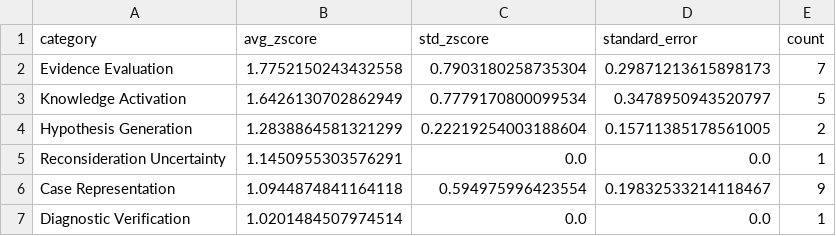
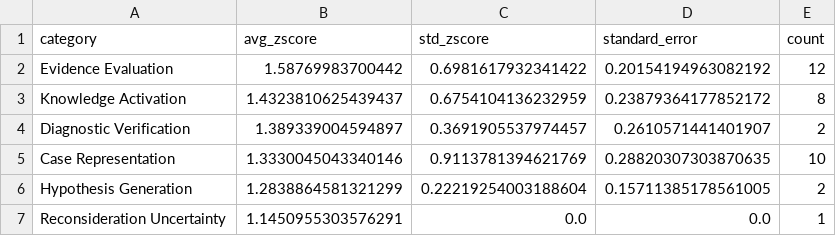
Before and after one commit to robin-linzmayer/clinical-thought-anchors, a CSV file: analysis/basic/deepseek-r1-distill-qwen-14b/alpha_1.0/correct_base_solution/plots/top_5_steps_by_category.csv, drawn as a sheet.

```diff
--- a/analysis/basic/deepseek-r1-distill-qwen-14b/alpha_1.0/correct_base_solution/plots/top_5_steps_by_category.csv
+++ b/analysis/basic/deepseek-r1-distill-qwen-14b/alpha_1.0/correct_base_solution/plots/top_5_steps_by_category.csv
@@ -1,7 +1,7 @@
 category,avg_zscore,std_zscore,standard_error,count
-Evidence Evaluation,1.7752150243432558,0.7903180258735304,0.29871213615898173,7
-Knowledge Activation,1.6426130702862949,0.7779170800099534,0.3478950943520797,5
+Evidence Evaluation,1.58769983700442,0.6981617932341422,0.20154194963082192,12
+Knowledge Activation,1.4323810625439437,0.6754104136232959,0.23879364177852172,8
+Diagnostic Verification,1.389339004594897,0.3691905537974457,0.2610571441401907,2
+Case Representation,1.3330045043340146,0.9113781394621769,0.28820307303870635,10
 Hypothesis Generation,1.2838864581321299,0.22219254003188604,0.15711385178561005,2
 Reconsideration Uncertainty,1.1450955303576291,0.0,0.0,1
-Case Representation,1.0944874841164118,0.594975996423554,0.19832533214118467,9
-Diagnostic Verification,1.0201484507974514,0.0,0.0,1
```
Also changed, not shown: analysis/basic/deepseek-r1-distill-qwen-14b/alpha_1.0/correct_base_solution/plots/high_zscore_2.5_steps_by_category.csv, analysis/basic/deepseek-r1-distill-qwen-14b/alpha_1.0/correct_base_solution/plots/top_10_steps_by_category.csv, 47 other files.
